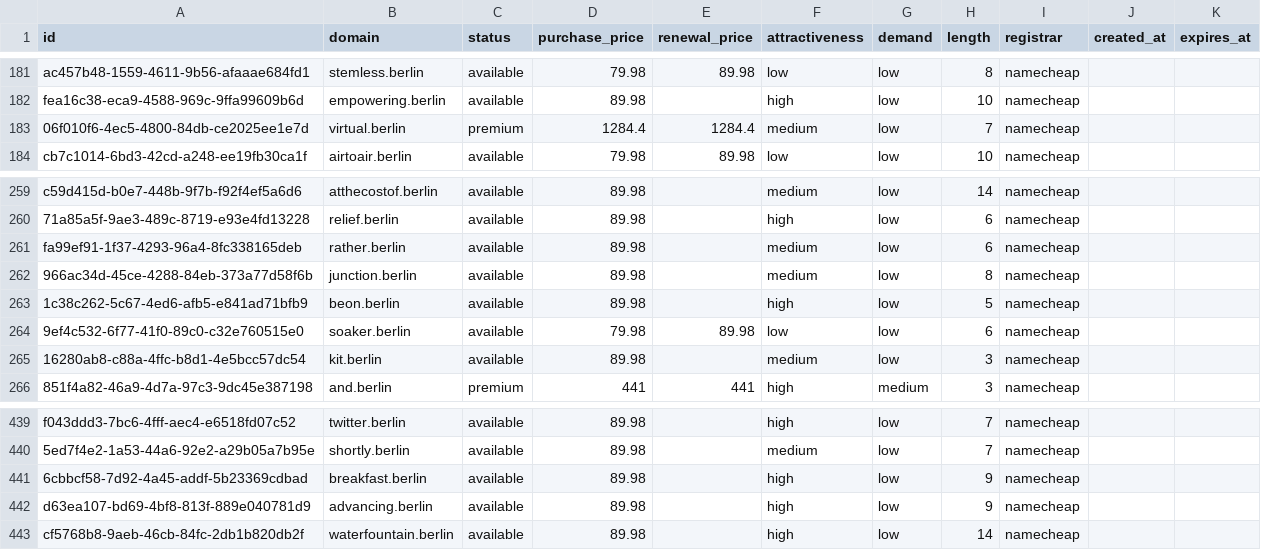
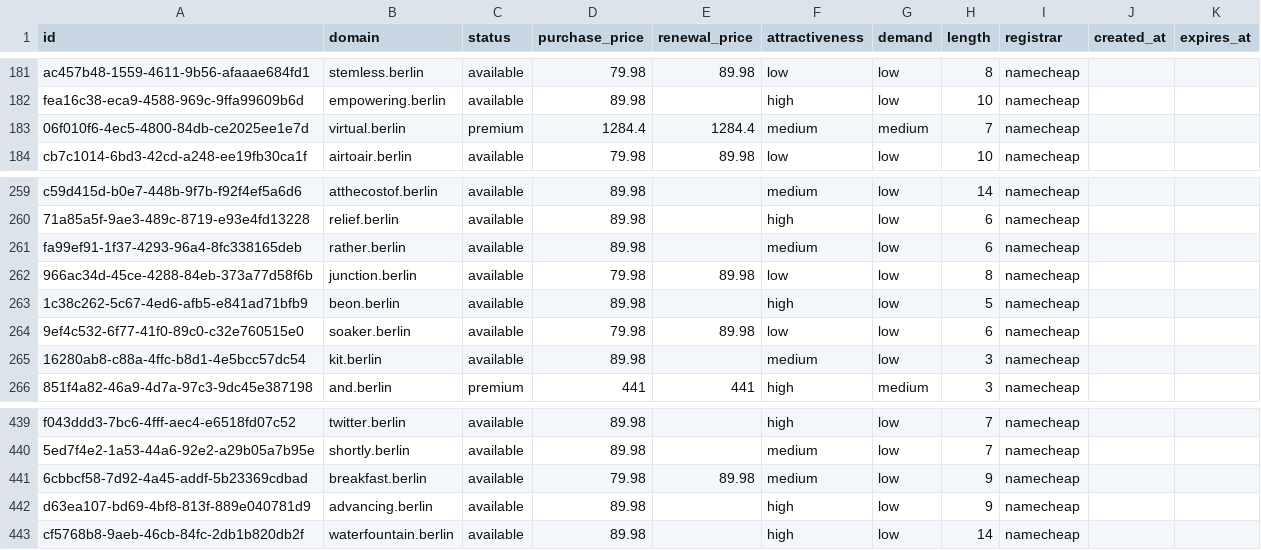
Before and after one commit to UniqueDomains/berlin-oneword-domains, a CSV file: berlin.csv, drawn as a sheet; only a part is shown, gaps mark what is left out.

Commit message:
Domains update

```diff
--- a/berlin.csv
+++ b/berlin.csv
@@ -182,3 +182,3 @@ ac457b48-1559-4611-9b56-afaaae684fd1,stemless.berlin,available,79.98,89.98,low,l
 fea16c38-eca9-4588-969c-9ffa99609b6d,empowering.berlin,available,89.98,,high,low,10,namecheap,,
-06f010f6-4ec5-4800-84db-ce2025ee1e7d,virtual.berlin,premium,1284.4,1284.4,medium,low,7,namecheap,,
+06f010f6-4ec5-4800-84db-ce2025ee1e7d,virtual.berlin,premium,1284.4,1284.4,medium,medium,7,namecheap,,
 cb7c1014-6bd3-42cd-a248-ee19fb30ca1f,airtoair.berlin,available,79.98,89.98,low,low,10,namecheap,,
@@ -261,3 +261,3 @@ c59d415d-b0e7-448b-9f7b-f92f4ef5a6d6,atthecostof.berlin,available,89.98,,medium,
 fa99ef91-1f37-4293-96a4-8fc338165deb,rather.berlin,available,89.98,,medium,low,6,namecheap,,
-966ac34d-45ce-4288-84eb-373a77d58f6b,junction.berlin,available,89.98,,medium,low,8,namecheap,,
+966ac34d-45ce-4288-84eb-373a77d58f6b,junction.berlin,available,79.98,89.98,low,low,8,namecheap,,
 1c38c262-5c67-4ed6-afb5-e841ad71bfb9,beon.berlin,available,89.98,,high,low,5,namecheap,,
@@ -440,3 +440,3 @@ f043ddd3-7bc6-4fff-aec4-e6518fd07c52,twitter.berlin,available,89.98,,high,low,7,
 5ed7f4e2-1a53-44a6-92e2-a29b05a7b95e,shortly.berlin,available,89.98,,medium,low,7,namecheap,,
-6cbbcf58-7d92-4a45-addf-5b23369cdbad,breakfast.berlin,available,89.98,,high,low,9,namecheap,,
+6cbbcf58-7d92-4a45-addf-5b23369cdbad,breakfast.berlin,available,79.98,89.98,medium,low,9,namecheap,,
 d63ea107-bd69-4bf8-813f-889e040781d9,advancing.berlin,available,89.98,,high,low,9,namecheap,,
```
Also changed, not shown: 4 other files.
